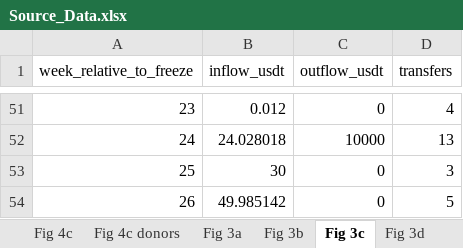
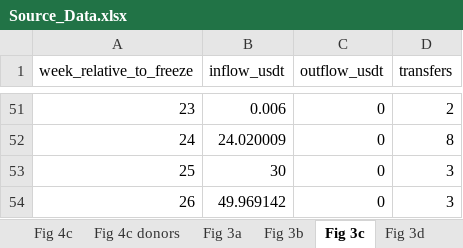
Before and after one commit to c0mm4nd/crypto-designation-analysis, an Excel workbook: Source_Data.xlsx, sheet Fig 3c, drawn as a sheet; only a part is shown, gaps mark what is left out; values as stored, in another font and other column widths than the file's, no borders; the diff covers the shown part only; the diff names each change by its address in the sheet, - before the commit and + after, or states it on an @@ line.

```diff
--- a/Source_Data.xlsx (sheet Fig 3c)
+++ b/Source_Data.xlsx (sheet Fig 3c)
-B51 (inflow_usdt): 0.012
+B51 (inflow_usdt): 0.006
-D51 (transfers): 4
+D51 (transfers): 2
-B52 (inflow_usdt): 24.028018
+B52 (inflow_usdt): 24.020009
-C52 (outflow_usdt): 10000
+C52 (outflow_usdt): 0
-D52 (transfers): 13
+D52 (transfers): 8
-B54 (inflow_usdt): 49.985142
+B54 (inflow_usdt): 49.969142
-D54 (transfers): 5
+D54 (transfers): 3
```
Also changed, not shown: 125 edited cells elsewhere in this sheet, sheet Fig 2b-c, other sheet tabs, 9 other files.
